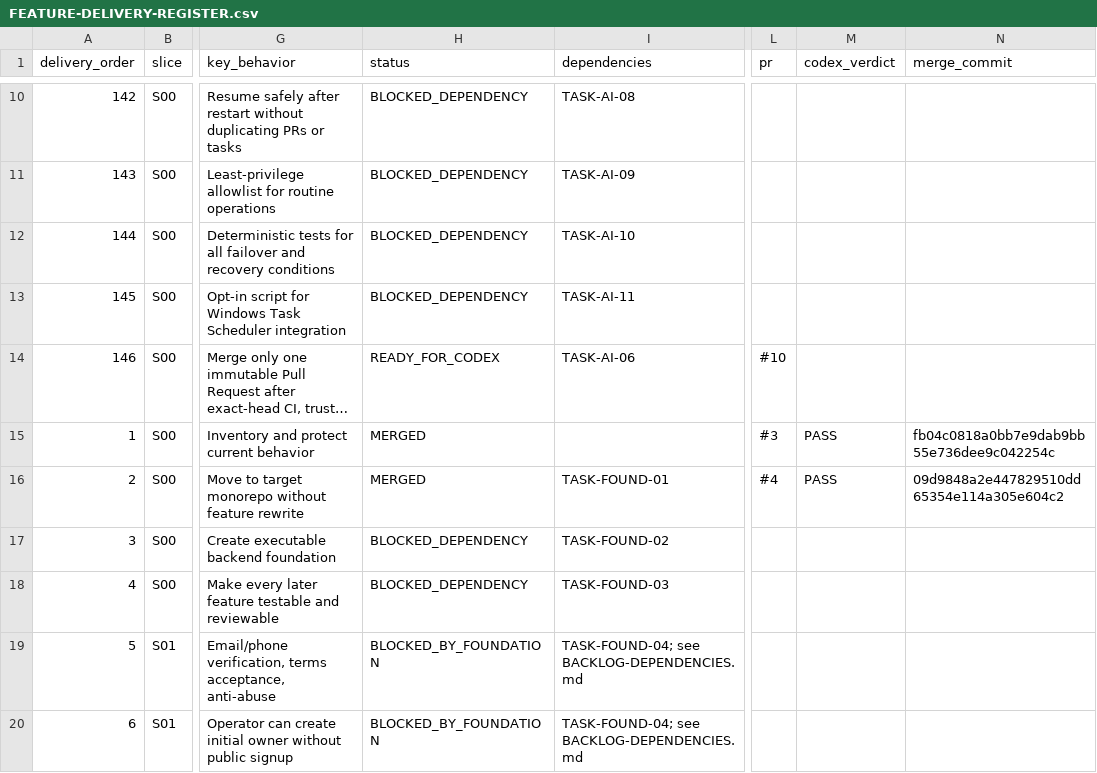
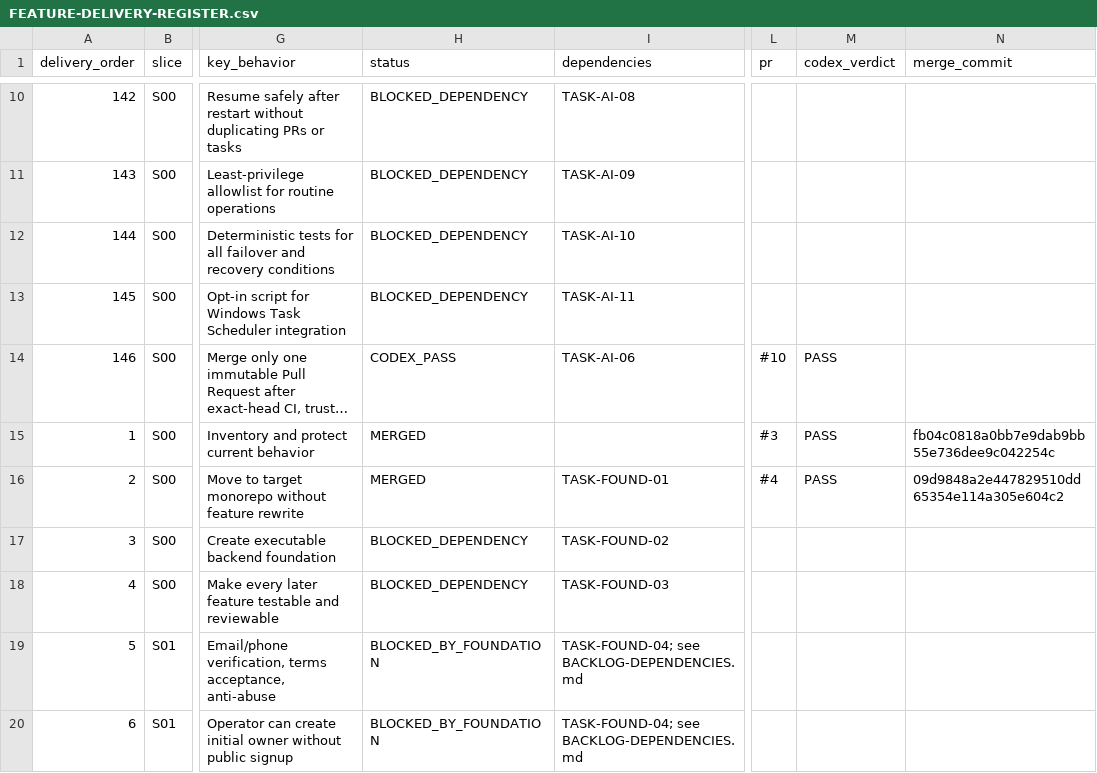
Before and after one commit to vinh05092001/shipde-platform, a CSV file: docs/product-spec/docs/10-ai-collaboration/FEATURE-DELIVERY-REGISTER.csv, drawn as a sheet; only a part is shown, gaps mark what is left out; long unchanged cells end in …; the diff names each change by its address in the sheet, - before the commit and + after, or states it on an @@ line.

Commit message:
docs(ai): record Codex PASS verdict for TASK-AI-13 on PR #10

```diff
--- a/docs/product-spec/docs/10-ai-collaboration/FEATURE-DELIVERY-REGISTER.csv
+++ b/docs/product-spec/docs/10-ai-collaboration/FEATURE-DELIVERY-REGISTER.csv
-H14 (status): READY_FOR_CODEX
+H14 (status): CODEX_PASS
-M14 (codex_verdict): (empty)
+M14 (codex_verdict): PASS
```
Also changed, not shown: 1 other file.
